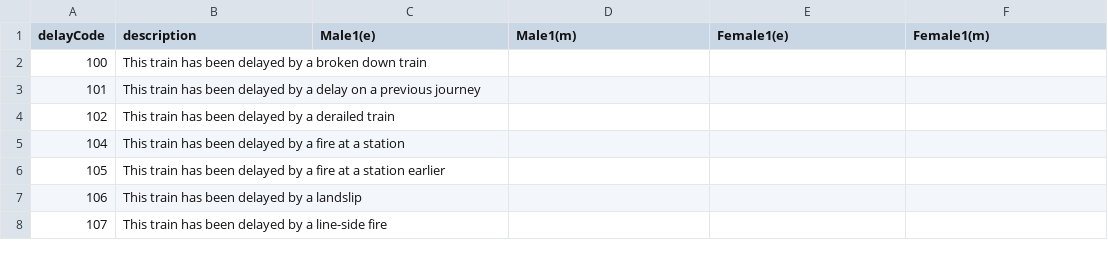
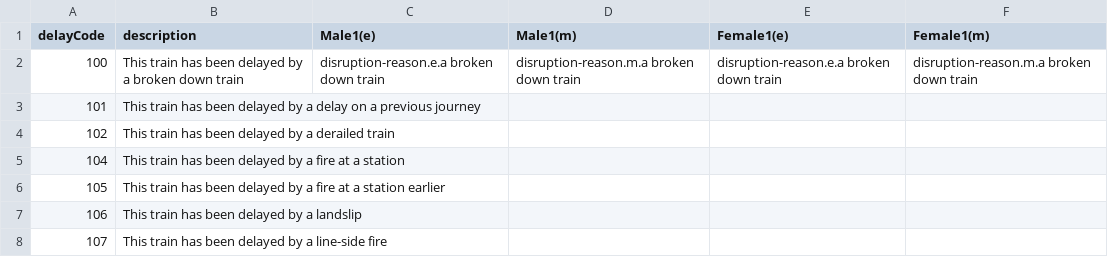
Before and after one commit to Rail-Announcements/ketech-llpa-announcements, a CSV file: DarwinDelayCodes.csv, drawn as a sheet; only a part is shown.

Commit message:
chore: fill in first row as example

```diff
--- a/DarwinDelayCodes.csv
+++ b/DarwinDelayCodes.csv
@@ -1,3 +1,3 @@
 delayCode,description,Male1(e),Male1(m),Female1(e),Female1(m)
-100,This train has been delayed by a broken down train,,,,
+100,This train has been delayed by a broken down train,disruption-reason.e.a broken down train,disruption-reason.m.a broken down train,disruption-reason.e.a broken down train,disruption-reason.m.a broken down train
 101,This train has been delayed by a delay on a previous journey,,,,
```
